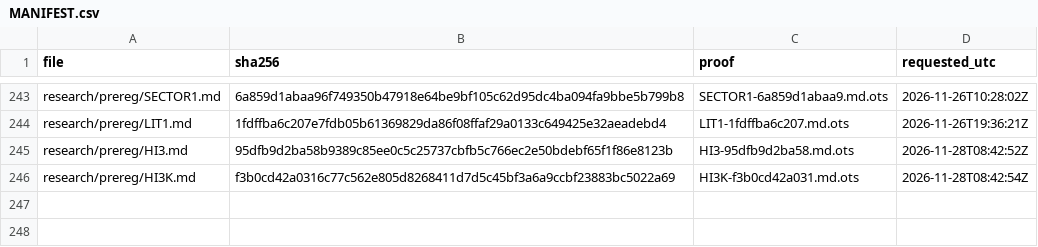
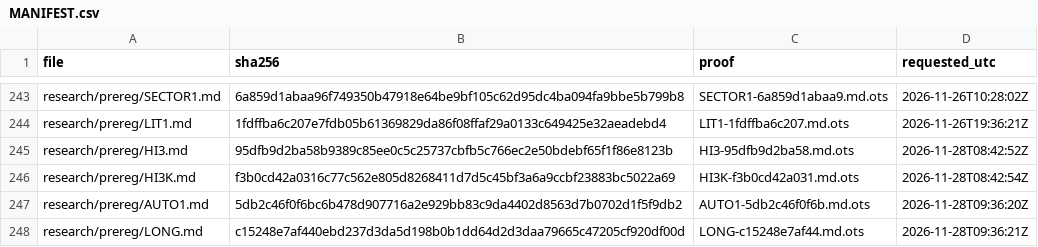
Before and after one commit to amit8f/edge-lab-public, a CSV file: timestamps/MANIFEST.csv, drawn as a sheet; only a part is shown, gaps mark what is left out.

```diff
--- a/timestamps/MANIFEST.csv
+++ b/timestamps/MANIFEST.csv
@@ -246 +246,3 @@ research/prereg/HI3.md,95dfb9d2ba58b9389c85ee0c5c25737cbfb5c766ec2e50bdebf65f1f8
 research/prereg/HI3K.md,f3b0cd42a0316c77c562e805d8268411d7d5c45bf3a6a9ccbf23883bc5022a69,HI3K-f3b0cd42a031.md.ots,2026-11-28T08:42:54Z
+research/prereg/AUTO1.md,5db2c46f0f6bc6b478d907716a2e929bb83c9da4402d8563d7b0702d1f5f9db2,AUTO1-5db2c46f0f6b.md.ots,2026-11-28T09:36:20Z
+research/prereg/LONG.md,c15248e7af440ebd237d3da5d198b0b1dd64d2d3daa79665c47205cf920df00d,LONG-c15248e7af44.md.ots,2026-11-28T09:36:21Z
```
Also changed, not shown: 2 other files.
